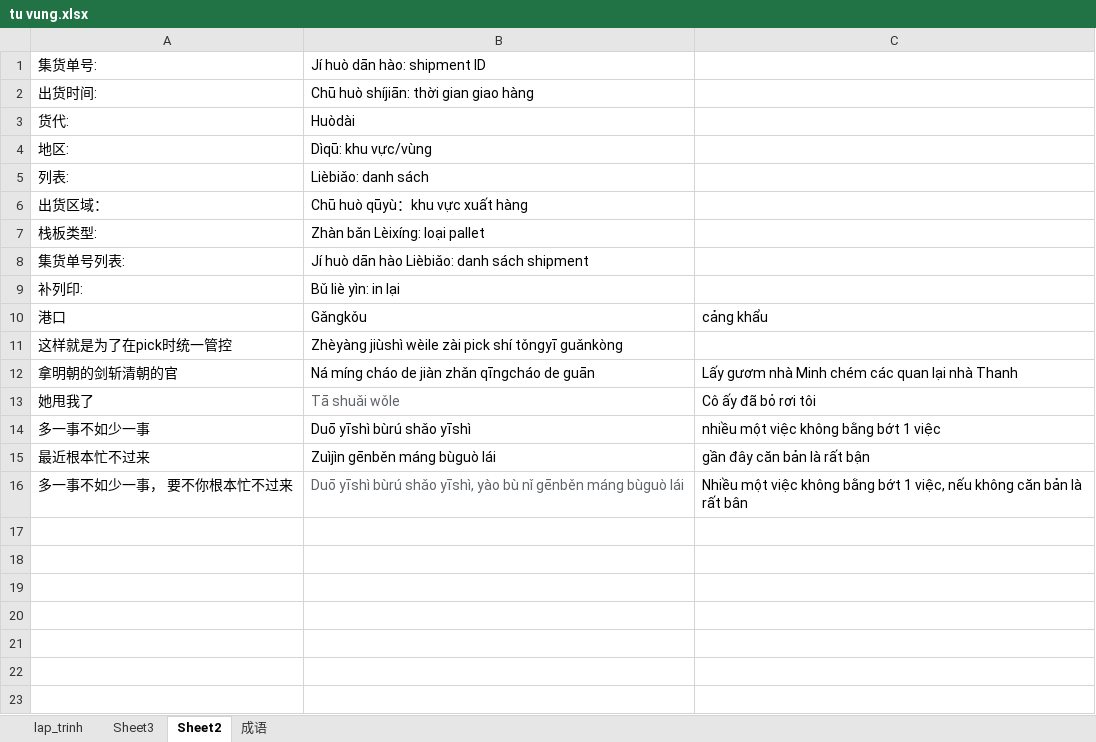
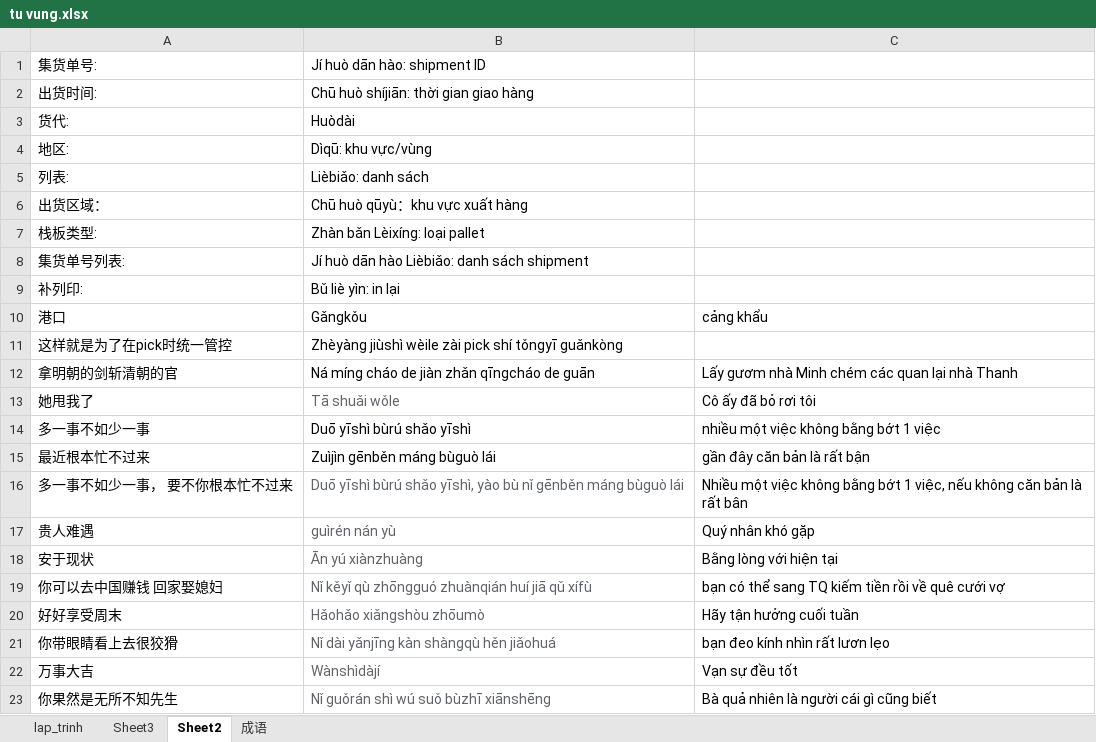
Before and after one commit to hanh113/tiengtrung, an Excel workbook: tu vung.xlsx, sheet Sheet2, drawn as a sheet; values as stored, in another font and other column widths than the file's, no borders; the diff names each change by its address in the sheet, - before the commit and + after, or states it on an @@ line.

```diff
--- a/tu vung.xlsx (sheet Sheet2)
+++ b/tu vung.xlsx (sheet Sheet2)
+row 17: 贵人难遇 | guìrén nán yù | Quý nhân khó gặp
+row 18: 安于现状 | Ān yú xiànzhuàng | Bằng lòng với hiện tại
+row 19: 你可以去中国赚钱 回家娶媳妇 | Nǐ kěyǐ qù zhōngguó zhuànqián huí jiā qǔ xífù | bạn có thể sang TQ kiếm tiền rồi về quê cưới vợ
+row 20: 好好享受周末 | Hǎohǎo xiǎngshòu zhōumò | Hãy tận hưởng cuối tuần
+row 21: 你带眼睛看上去很狡猾 | Nǐ dài yǎnjīng kàn shàngqù hěn jiǎohuá | bạn đeo kính nhìn rất lươn lẹo
+row 22: 万事大吉 | Wànshìdàjí | Vạn sự đều tốt
+row 23: 你果然是无所不知先生 | Nǐ guǒrán shì wú suǒ bùzhī xiānshēng | Bà quả nhiên là người cái gì cũng biết
```
Also changed, not shown: sheet lap_trinh.
